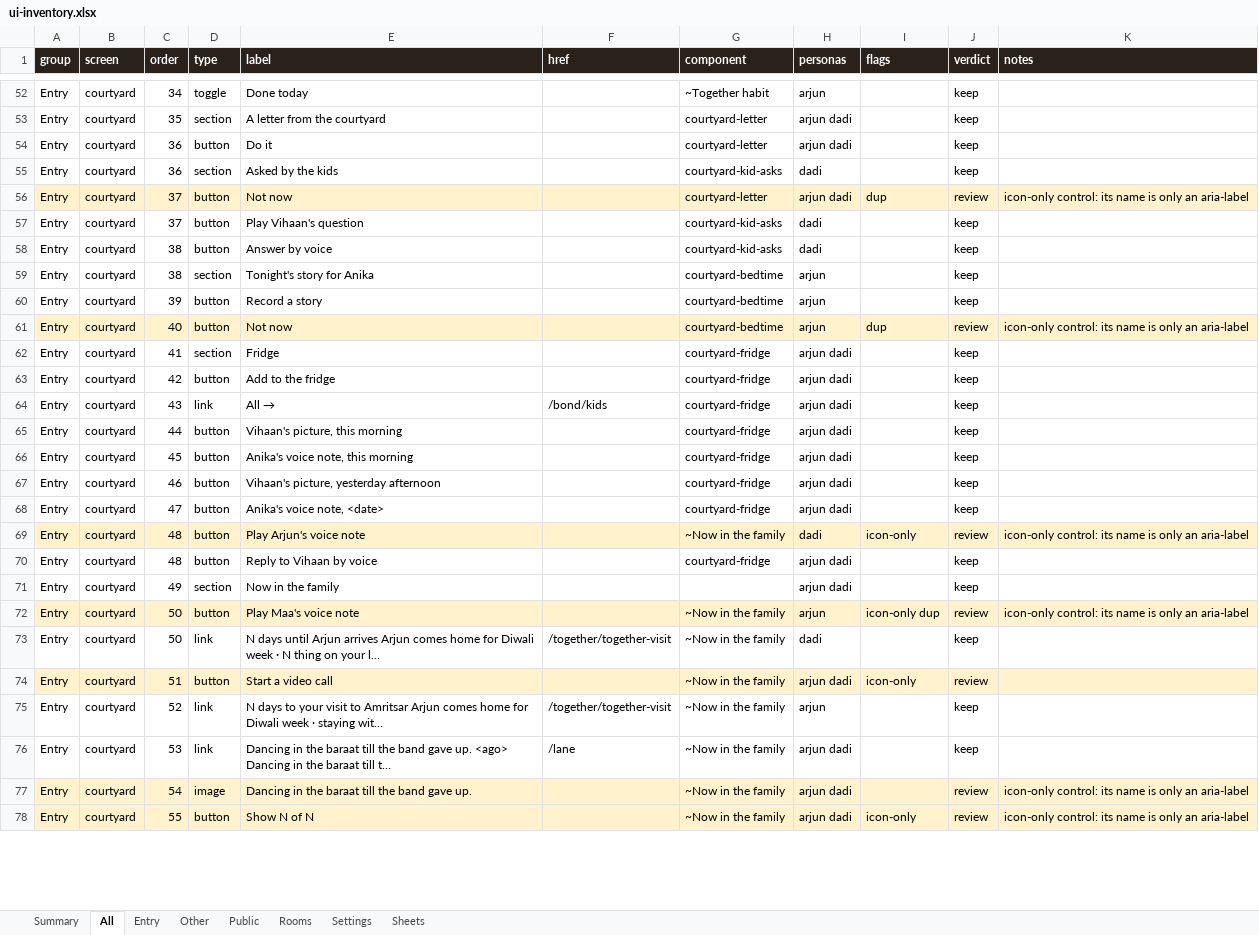
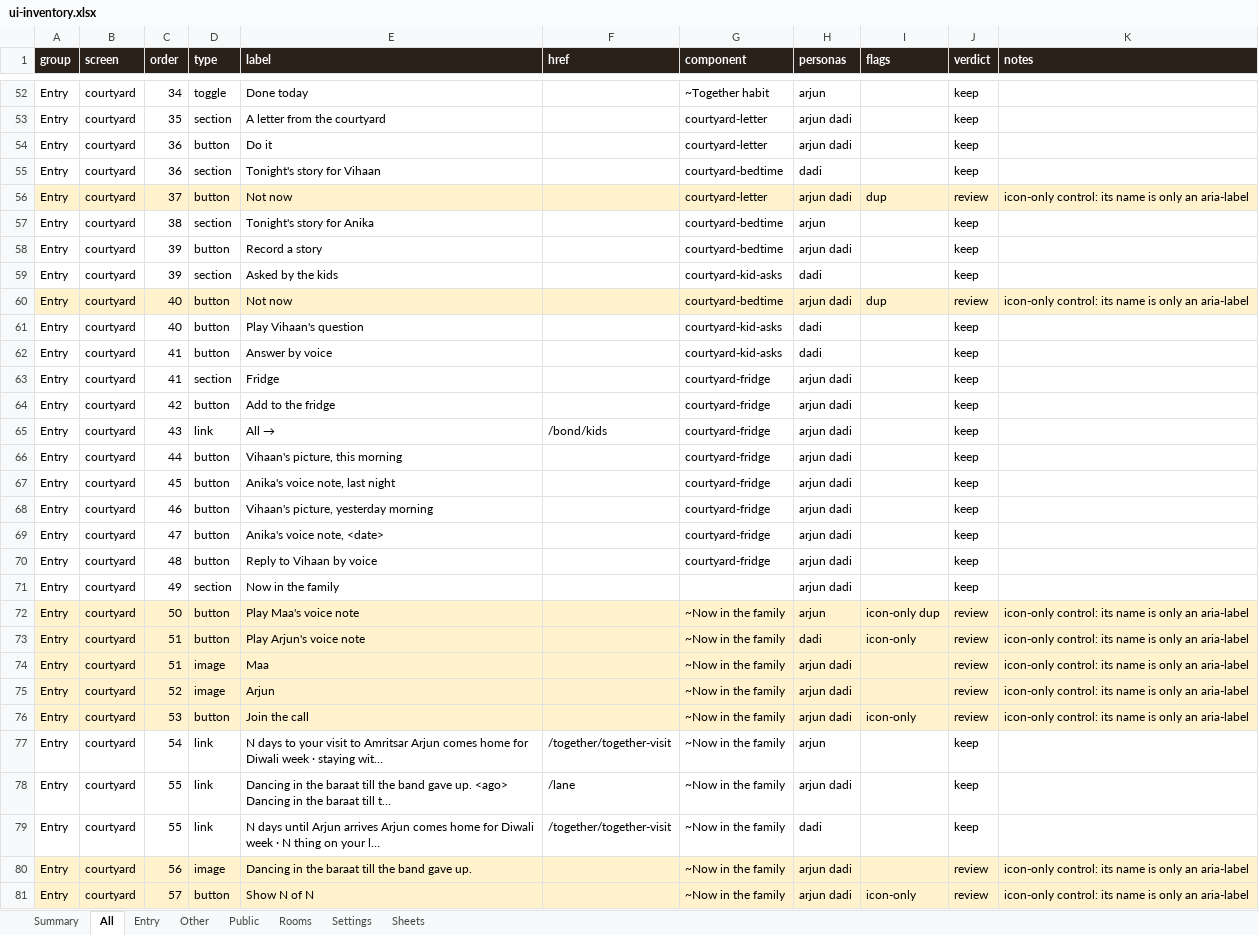
Before and after one commit to Sanjeevlabs/Nearer, an Excel workbook: docs/ui-inventory.xlsx, sheet All, drawn as a sheet; only a part is shown, gaps mark what is left out; values as stored, in another font and other column widths than the file's, no borders; removed rows and columns are numbered as before the commit, all else as after; the diff covers the shown part only; the diff names each change by its address in the sheet, - before the commit and + after, or states it on an @@ line.

Commit message:
UI inventory regenerated on the fixed clock after merging main

```diff
--- a/docs/ui-inventory.xlsx (sheet All)
+++ b/docs/ui-inventory.xlsx (sheet All)
-E55 (label): Asked by the kids
+E55 (label): Tonight's story for Vihaan
-G55 (component): courtyard-kid-asks
+G55 (component): courtyard-bedtime
-row 57: Entry | courtyard | 37 | button | Play Vihaan's question |  | courtyard-kid-asks | dadi |  | keep
-row 58: Entry | courtyard | 38 | button | Answer by voice |  | courtyard-kid-asks | dadi |  | keep
-H58 (personas): arjun
+H58 (personas): arjun dadi
+row 59: Entry | courtyard | 39 | section | Asked by the kids |  | courtyard-kid-asks | dadi |  | keep
-H60 (personas): arjun
+H60 (personas): arjun dadi
+row 61: Entry | courtyard | 40 | button | Play Vihaan's question |  | courtyard-kid-asks | dadi |  | keep
+row 62: Entry | courtyard | 41 | button | Answer by voice |  | courtyard-kid-asks | dadi |  | keep
-E67 (label): Anika's voice note, this morning
+E67 (label): Anika's voice note, last night
-E68 (label): Vihaan's picture, yesterday afternoon
+E68 (label): Vihaan's picture, yesterday morning
-row 69: Entry | courtyard | 48 | button | Play Arjun's voice note |  | ~Now in the family | dadi | icon-only | review | icon-only control: its name is only an aria-label
-A73:K73 fill: none
+A73:K73 fill: #FFF2CC
-C73 (order): 50
+C73 (order): 51
-D73 (type): link
+D73 (type): button
-E73 (label): N days until Arjun arrives Arjun comes home for Diwali week · N thing on your l…
+E73 (label): Play Arjun's voice note
-F73 (href): /together/together-visit
+F73 (href): (empty)
-I73 (flags): (empty)
+I73 (flags): icon-only
-J73 (verdict): keep
+J73 (verdict): review
-K73 (notes): (empty)
+K73 (notes): icon-only control: its name is only an aria-label
+row 74: Entry | courtyard | 51 | image | Maa |  | ~Now in the family | arjun dadi |  | review | icon-only control: its name is only an aria-label
+row 75: Entry | courtyard | 52 | image | Arjun |  | ~Now in the family | arjun dadi |  | review | icon-only control: its name is only an aria-label
-C76 (order): 51
+C76 (order): 53
-E76 (label): Start a video call
+E76 (label): Join the call
-K76 (notes): (empty)
+K76 (notes): icon-only control: its name is only an aria-label
-C77 (order): 52
+C77 (order): 54
-C78 (order): 53
+C78 (order): 55
+row 79: Entry | courtyard | 55 | link | N days until Arjun arrives Arjun comes home for Diwali week · N thing on your l… | /together/together-visit | ~Now in the family | dadi |  | keep
-C80 (order): 54
+C80 (order): 56
-C81 (order): 55
+C81 (order): 57
```
Also changed, not shown: 8 added rows, 4 removed rows and 42 edited cells elsewhere in this sheet, sheet Entry, sheet Rooms, sheet Summary, 1 other file.
